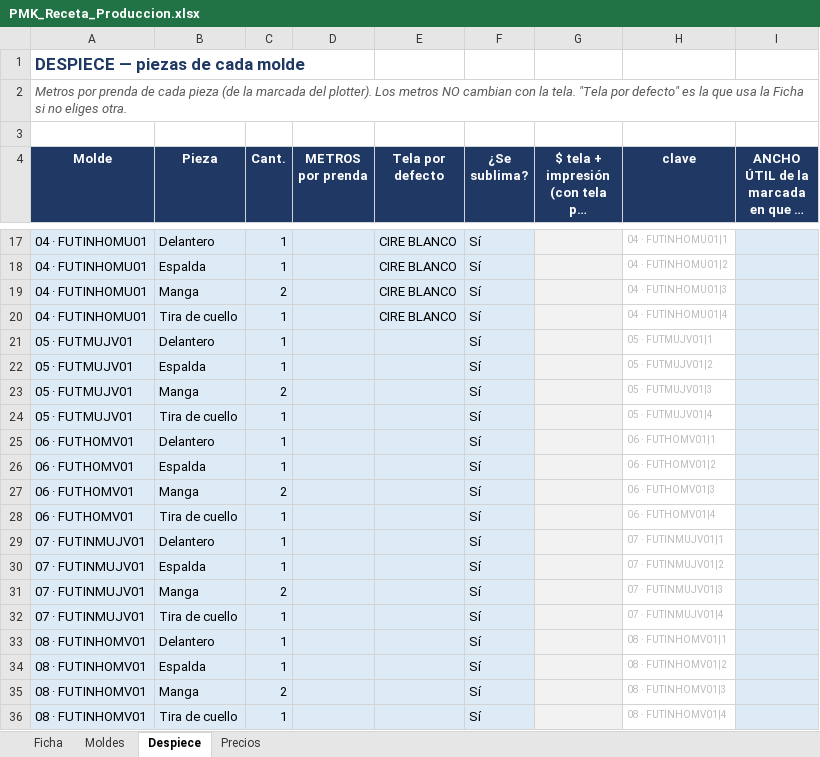
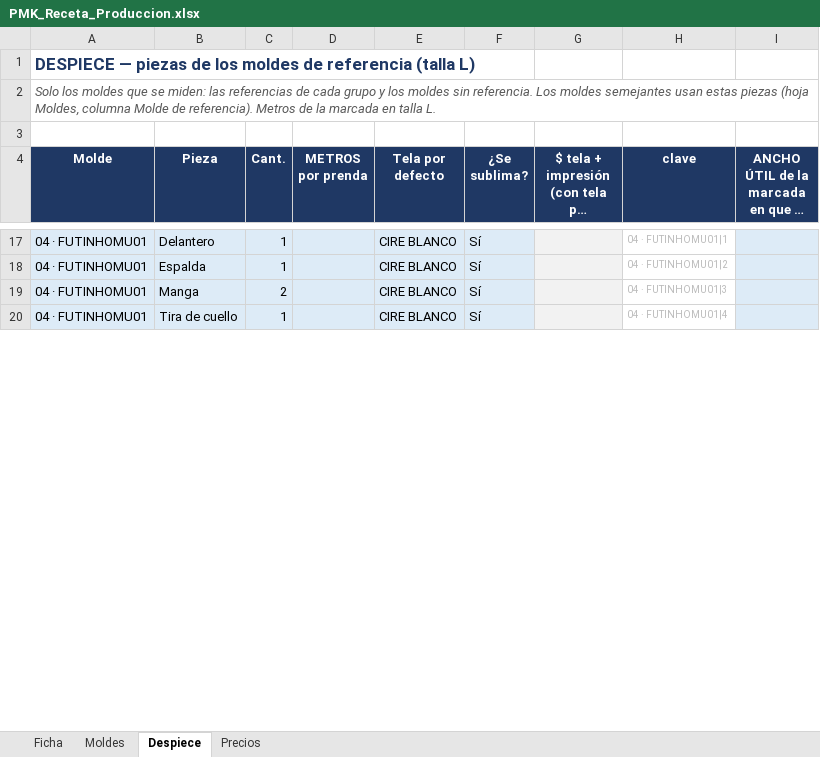
Before and after one commit to seanduarteu-cyber/PRODUCCION-PLAYMAKER, an Excel workbook: PMK_Receta_Produccion.xlsx, sheet Despiece, drawn as a sheet; only a part is shown, gaps mark what is left out; long unchanged cells end in …; values as stored, in another font and other column widths than the file's, no borders; charts and pictures not drawn; the diff covers the shown part only; the diff names each change by its address in the sheet, - before the commit and + after, or states it on an @@ line.

```diff
--- a/PMK_Receta_Produccion.xlsx (sheet Despiece)
+++ b/PMK_Receta_Produccion.xlsx (sheet Despiece)
-A1 (Molde): DESPIECE — piezas de cada molde
+A1 (Molde): DESPIECE — piezas de los moldes de referencia (talla L)
-A2 (Molde): Metros por prenda de cada pieza (de la marcada del plotter). Los metros NO cambian con la tela. "Tela por defecto" es la que usa la Ficha si no eliges otra.
+A2 (Molde): Solo los moldes que se miden: las referencias de cada grupo y los moldes sin referencia. Los moldes semejantes usan estas piezas (hoja Moldes, columna Molde de referencia). Metros de la marcada en talla L.
-row 21: 05 · FUTMUJV01 | Delantero | 1 |  |  | Sí |  | 05 · FUTMUJV01|1
-row 22: 05 · FUTMUJV01 | Espalda | 1 |  |  | Sí |  | 05 · FUTMUJV01|2
-row 23: 05 · FUTMUJV01 | Manga | 2 |  |  | Sí |  | 05 · FUTMUJV01|3
-row 24: 05 · FUTMUJV01 | Tira de cuello | 1 |  |  | Sí |  | 05 · FUTMUJV01|4
-row 25: 06 · FUTHOMV01 | Delantero | 1 |  |  | Sí |  | 06 · FUTHOMV01|1
-row 26: 06 · FUTHOMV01 | Espalda | 1 |  |  | Sí |  | 06 · FUTHOMV01|2
-row 27: 06 · FUTHOMV01 | Manga | 2 |  |  | Sí |  | 06 · FUTHOMV01|3
-row 28: 06 · FUTHOMV01 | Tira de cuello | 1 |  |  | Sí |  | 06 · FUTHOMV01|4
-row 29: 07 · FUTINMUJV01 | Delantero | 1 |  |  | Sí |  | 07 · FUTINMUJV01|1
-row 30: 07 · FUTINMUJV01 | Espalda | 1 |  |  | Sí |  | 07 · FUTINMUJV01|2
-row 31: 07 · FUTINMUJV01 | Manga | 2 |  |  | Sí |  | 07 · FUTINMUJV01|3
-row 32: 07 · FUTINMUJV01 | Tira de cuello | 1 |  |  | Sí |  | 07 · FUTINMUJV01|4
-row 33: 08 · FUTINHOMV01 | Delantero | 1 |  |  | Sí |  | 08 · FUTINHOMV01|1
-row 34: 08 · FUTINHOMV01 | Espalda | 1 |  |  | Sí |  | 08 · FUTINHOMV01|2
-row 35: 08 · FUTINHOMV01 | Manga | 2 |  |  | Sí |  | 08 · FUTINHOMV01|3
-row 36: 08 · FUTINHOMV01 | Tira de cuello | 1 |  |  | Sí |  | 08 · FUTINHOMV01|4
```
Also changed, not shown: 229 removed rows elsewhere in this sheet, sheet Moldes, sheet Ficha, formulas that keep their value, charts or pictures, 6 other files.
